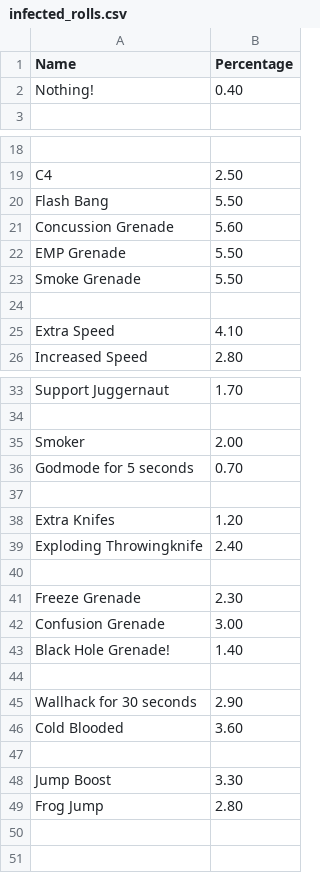
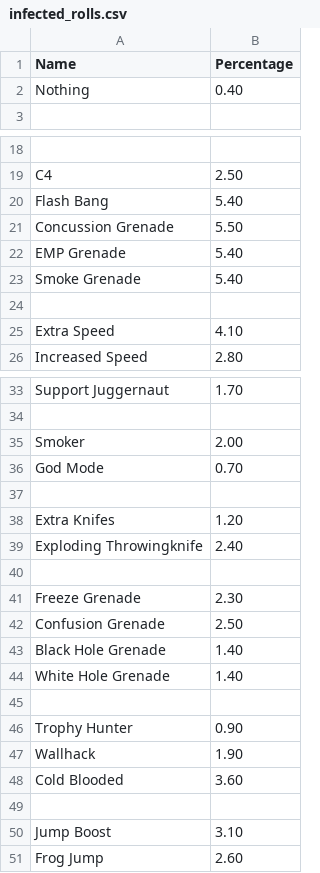
Before and after one commit to urLiver/ug_jugg_server, a CSV file: chances-on-drops/infected_rolls.csv, drawn as a sheet; only a part is shown, gaps mark what is left out; removed rows and columns are numbered as before the commit, all else as after; the diff names each change by its address in the sheet, - before the commit and + after, or states it on an @@ line.

Commit message:
Added 2 Infected Rolls + Syntax Fixes

```diff
--- a/chances-on-drops/infected_rolls.csv
+++ b/chances-on-drops/infected_rolls.csv
-A2 (Name): Nothing!
+A2 (Name): Nothing
-B20 (Percentage): 5.50
+B20 (Percentage): 5.40
-B21 (Percentage): 5.60
+B21 (Percentage): 5.50
-B22:B23 (Percentage): 5.50
+B22:B23 (Percentage): 5.40
-A36 (Name): Godmode for 5 seconds
+A36 (Name): God Mode
-B42 (Percentage): 3.00
+B42 (Percentage): 2.50
-A43 (Name): Black Hole Grenade!
+A43 (Name): Black Hole Grenade
+row 44: White Hole Grenade | 1.40
-row 45: Wallhack for 30 seconds | 2.90
+row 46: Trophy Hunter | 0.90
+row 47: Wallhack | 1.90
-B50 (Percentage): 3.30
+B50 (Percentage): 3.10
-B51 (Percentage): 2.80
+B51 (Percentage): 2.60
```
Also changed, not shown: 4 other files.
